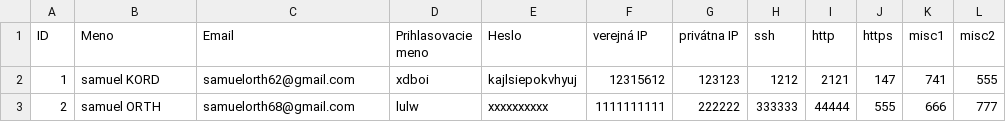
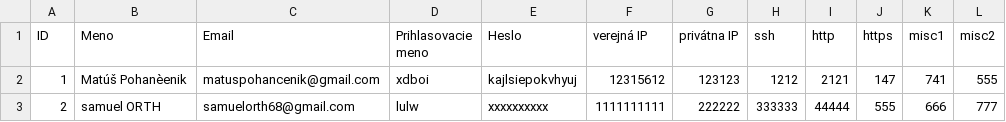
Before and after one commit to Meidie/WebTech2, a CSV file: Uloha03/uploads/New Text Document (2).csv, drawn as a sheet.

```diff
--- a/Uloha03/uploads/New Text Document (2).csv
+++ b/Uloha03/uploads/New Text Document (2).csv
@@ -1,3 +1,3 @@
 ID,Meno,Email,Prihlasovacie meno, Heslo, verejná IP, privátna IP, ssh, http, https, misc1, misc2
-1,samuel KORD,samuelorth62@gmail.com,xdboi,kajlsiepokvhyuj,12315612,123123,1212,2121,147,741,555
+1,Matúš Pohanèenik,matuspohancenik@gmail.com,xdboi,kajlsiepokvhyuj,12315612,123123,1212,2121,147,741,555
 2,samuel ORTH,samuelorth68@gmail.com,lulw,xxxxxxxxxx,1111111111,222222,333333,44444,555,666,777
```
Also changed, not shown: 21 other files.
